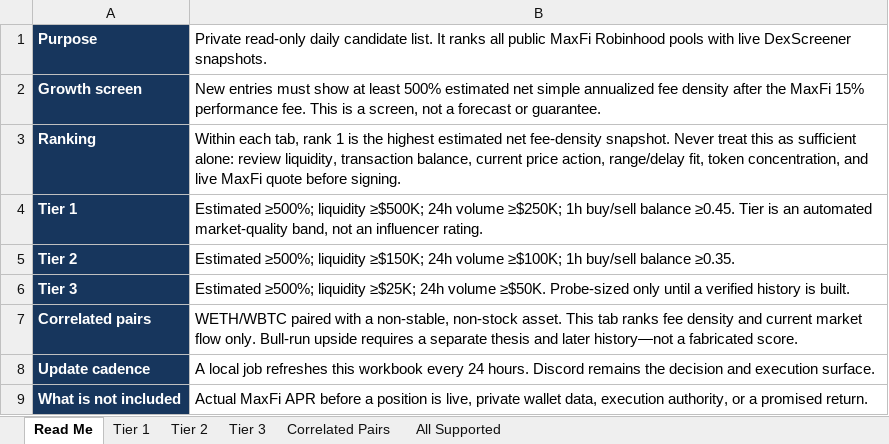
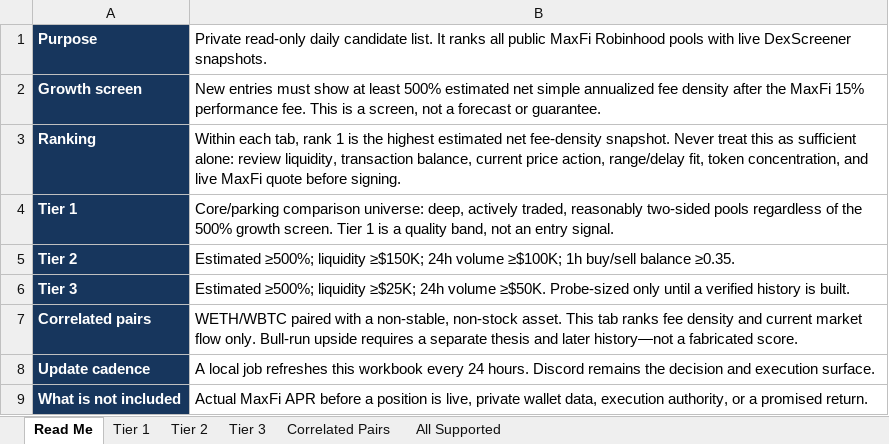
Before and after one commit to rygeneral/lp-pair-rankings, an Excel workbook: LP-Pair-Rankings.xlsx, sheet Read Me, drawn as a sheet; values as stored, in another font and other column widths than the file's, no borders; the diff names each change by its address in the sheet, - before the commit and + after, or states it on an @@ line.

```diff
--- a/LP-Pair-Rankings.xlsx (sheet Read Me)
+++ b/LP-Pair-Rankings.xlsx (sheet Read Me)
-B4: Estimated ≥500%; liquidity ≥$500K; 24h volume ≥$250K; 1h buy/sell balance ≥0.45. Tier is an automated market-quality band, not an influencer rating.
+B4: Core/parking comparison universe: deep, actively traded, reasonably two-sided pools regardless of the 500% growth screen. Tier 1 is a quality band, not an entry signal.
```
Also changed, not shown: sheet All Supported, sheet Tier 1, sheet Correlated Pairs, sheet Tier 3, sheet Tier 2, 2 other files.
